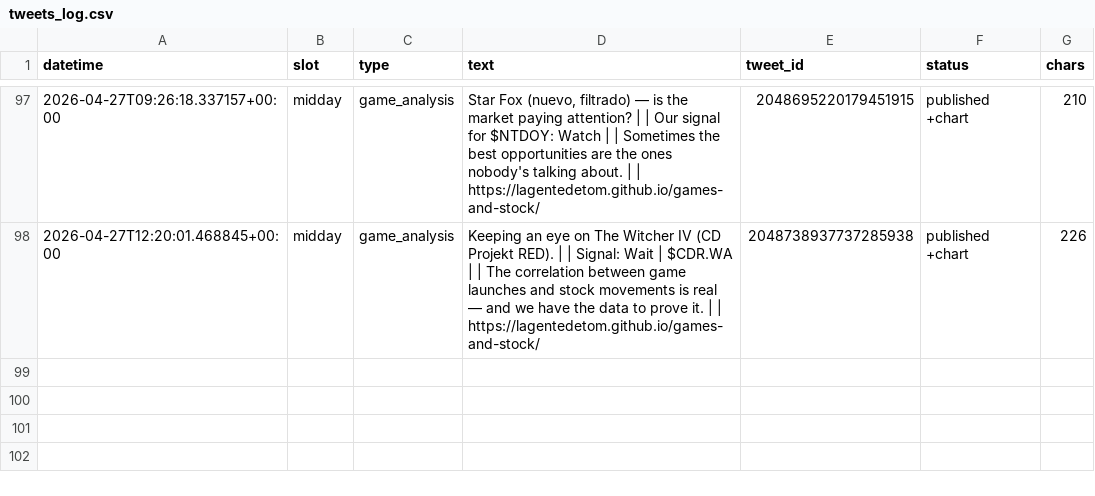
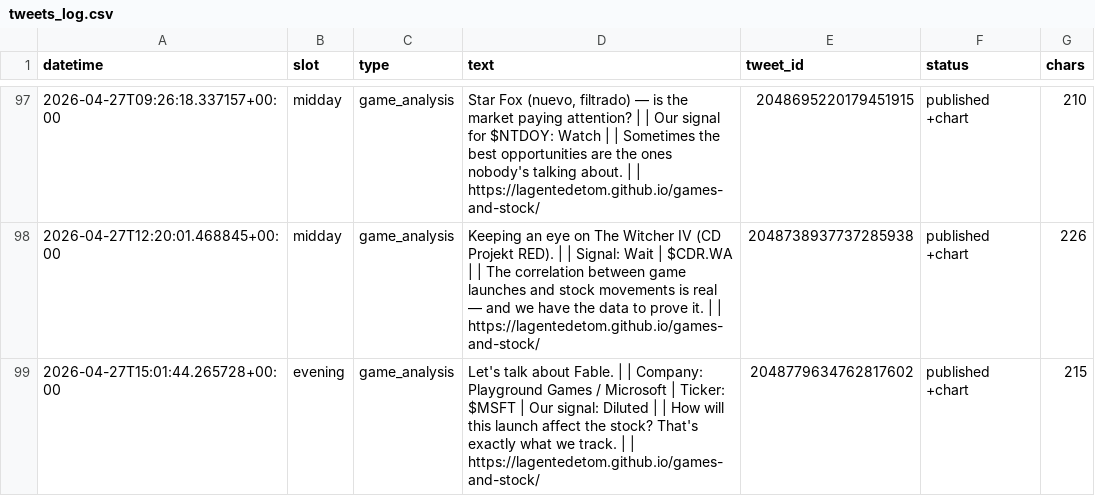
Before and after one commit to Lagentedetom/games-and-stock, a CSV file: data/tweets_log.csv, drawn as a sheet; only a part is shown, gaps mark what is left out.

```diff
--- a/data/tweets_log.csv
+++ b/data/tweets_log.csv
@@ -98 +98,2 @@ datetime,slot,type,text,tweet_id,status,chars
 2026-04-27T12:20:01.468845+00:00,midday,game_analysis,Keeping an eye on The Witcher IV (CD Projekt RED). |  | Signal: Wait | $CDR.WA |  | The correlation between game launches and stock movements is real — and we have the data to prove it. |  | https://lagentedetom.github.io/games-and-stock/,2048738937737285938,published +chart,226
+2026-04-27T15:01:44.265728+00:00,evening,game_analysis,Let's talk about Fable. |  | Company: Playground Games / Microsoft | Ticker: $MSFT | Our signal: Diluted |  | How will this launch affect the stock? That's exactly what we track. |  | https://lagentedetom.github.io/games-and-stock/,2048779634762817602,published +chart,215
```
